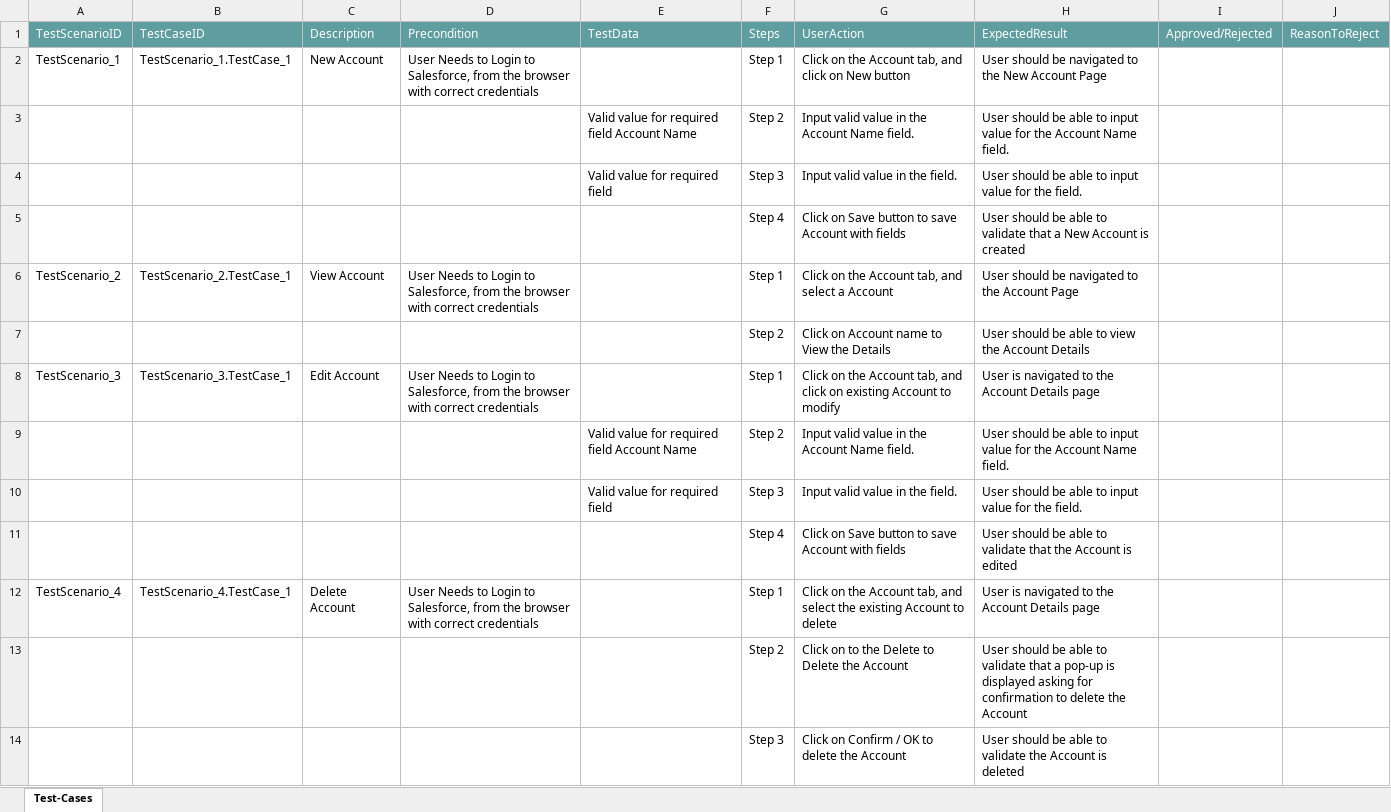
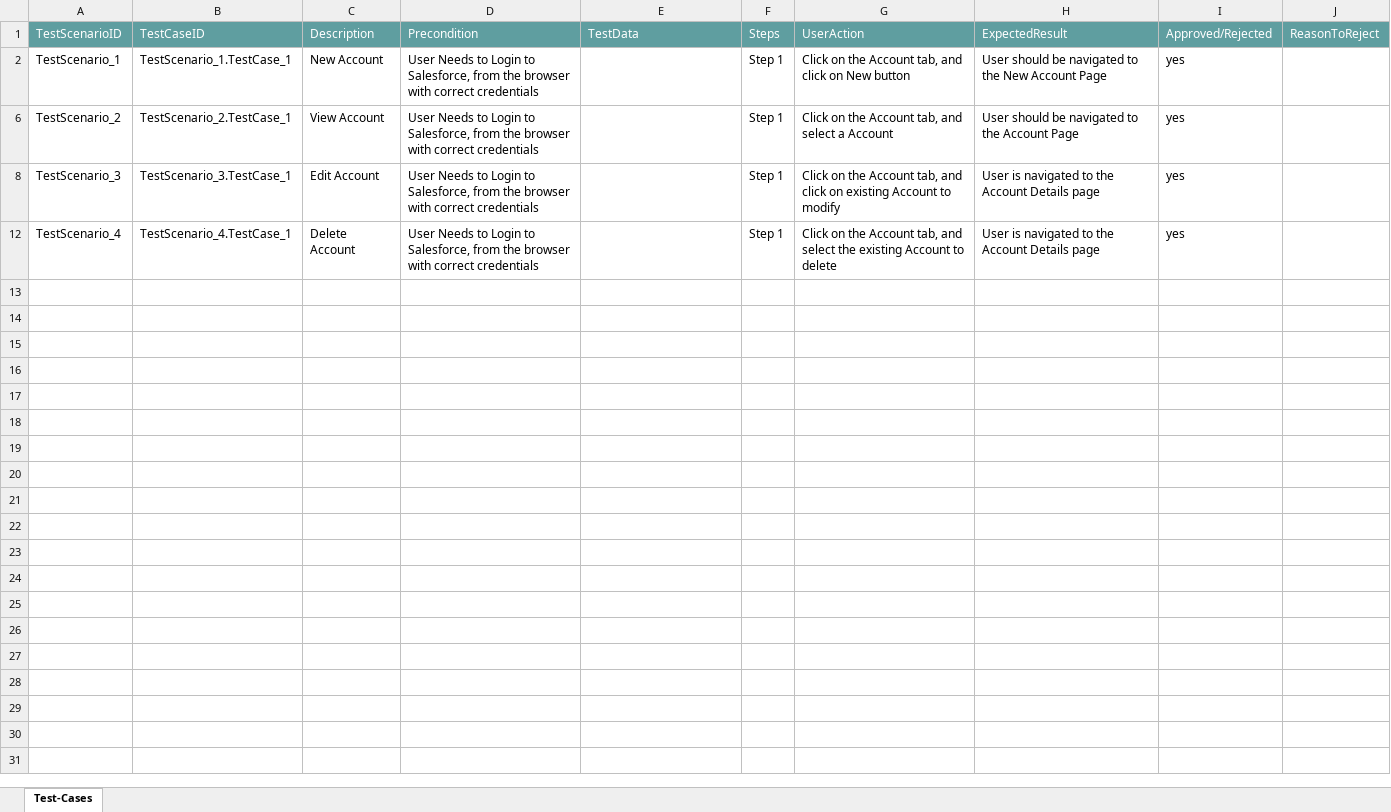
Before and after one commit to ShaikMohamedIrfan/Nehaproject0126, an Excel workbook: myprojpackage.xlsx, sheet Test-Cases, drawn as a sheet; values as stored, in another font and other column widths than the file's, no borders; table styles not drawn; the diff names each change by its address in the sheet, - before the commit and + after, or states it on an @@ line.

Commit message:
Update myprojpackage.xlsx

```diff
--- a/myprojpackage.xlsx (sheet Test-Cases)
+++ b/myprojpackage.xlsx (sheet Test-Cases)
-I2: (empty)
+I2: yes
@@ row 3 hidden:  |  |  |  | Valid value for required field Account Name | Step 2 | Input valid value in the Account Name field. | User should be able to input value for the Account Name field. @@
@@ row 4 hidden:  |  |  |  | Valid value for required field | Step 3 | Input valid value in the field. | User should be able to input value for the field. @@
@@ row 5 hidden:  |  |  |  |  | Step 4 | Click on Save button to save Account with fields | User should be able to validate that a New Account is created @@
-I6: (empty)
+I6: yes
@@ row 7 hidden:  |  |  |  |  | Step 2 | Click on Account name to View the Details | User should be able to view the Account Details @@
-I8: (empty)
+I8: yes
@@ row 9 hidden:  |  |  |  | Valid value for required field Account Name | Step 2 | Input valid value in the Account Name field. | User should be able to input value for the Account Name field. @@
@@ row 10 hidden:  |  |  |  | Valid value for required field | Step 3 | Input valid value in the field. | User should be able to input value for the field. @@
@@ row 11 hidden:  |  |  |  |  | Step 4 | Click on Save button to save Account with fields | User should be able to validate that the Account is edited @@
-I12: (empty)
+I12: yes
@@ row 13 hidden:  |  |  |  |  | Step 2 | Click on to the Delete to Delete the Account | User should be able to validate that a pop-up is displayed asking for confirmation to delete the Account @@
@@ row 14 hidden:  |  |  |  |  | Step 3 | Click on Confirm / OK to delete the Account | User should be able to validate the Account is deleted @@
```
